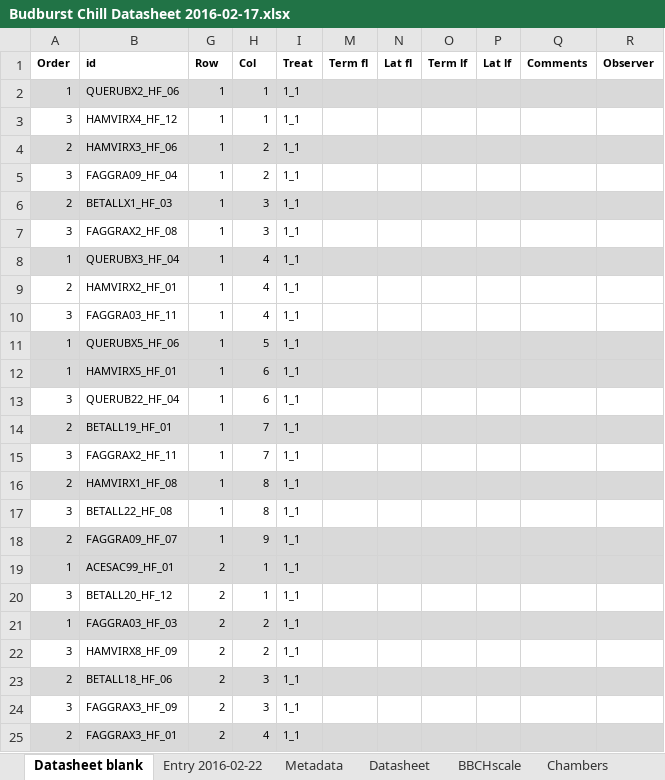
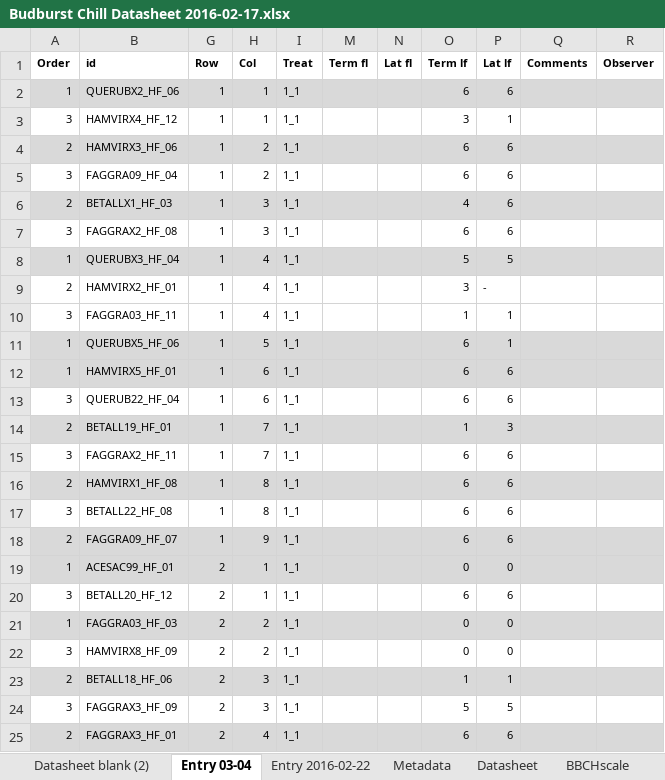
Before and after one commit to lizzieinvancouver/budchill, an Excel workbook: data/Budburst Chill Datasheet 2016-02-17.xlsx, sheet Entry 03-04, drawn as a sheet; only a part is shown; values as stored, in another font and other column widths than the file's, no borders; the diff covers the shown part only; the diff names each change by its address in the sheet, - before the commit and + after, or states it on an @@ line.

```diff
--- a/data/Budburst Chill Datasheet 2016-02-17.xlsx (sheet Entry 03-04)
+++ b/data/Budburst Chill Datasheet 2016-02-17.xlsx (sheet Entry 03-04)
-sheet tab: Datasheet blank
+sheet tab: Entry 03-04
+sheet tab: Datasheet blank (2)
-O2 (Term lf): (empty)
+O2 (Term lf): 6
-P2 (Lat lf): (empty)
+P2 (Lat lf): 6
-O3 (Term lf): (empty)
+O3 (Term lf): 3
-P3 (Lat lf): (empty)
+P3 (Lat lf): 1
-O4:O5 (Term lf): (empty)
+O4:O5 (Term lf): 6
-P4:P7 (Lat lf): (empty)
+P4:P7 (Lat lf): 6
-O6 (Term lf): (empty)
+O6 (Term lf): 4
-O7 (Term lf): (empty)
+O7 (Term lf): 6
-O8 (Term lf): (empty)
+O8 (Term lf): 5
-P8 (Lat lf): (empty)
+P8 (Lat lf): 5
-O9 (Term lf): (empty)
+O9 (Term lf): 3
-P9 (Lat lf): (empty)
+P9 (Lat lf): -
-O10 (Term lf): (empty)
+O10 (Term lf): 1
-P10:P11 (Lat lf): (empty)
+P10:P11 (Lat lf): 1
-O11:O13 (Term lf): (empty)
+O11:O13 (Term lf): 6
-P12:P13 (Lat lf): (empty)
+P12:P13 (Lat lf): 6
-O14 (Term lf): (empty)
+O14 (Term lf): 1
-P14 (Lat lf): (empty)
+P14 (Lat lf): 3
-O15:O18 (Term lf): (empty)
+O15:O18 (Term lf): 6
-P15:P18 (Lat lf): (empty)
+P15:P18 (Lat lf): 6
-O19 (Term lf): (empty)
+O19 (Term lf): 0
-P19 (Lat lf): (empty)
+P19 (Lat lf): 0
-O20 (Term lf): (empty)
+O20 (Term lf): 6
-P20 (Lat lf): (empty)
+P20 (Lat lf): 6
-O21:O22 (Term lf): (empty)
+O21:O22 (Term lf): 0
-P21:P22 (Lat lf): (empty)
+P21:P22 (Lat lf): 0
-O23 (Term lf): (empty)
+O23 (Term lf): 1
-P23 (Lat lf): (empty)
+P23 (Lat lf): 1
-O24 (Term lf): (empty)
+O24 (Term lf): 5
-P24 (Lat lf): (empty)
+P24 (Lat lf): 5
-O25 (Term lf): (empty)
+O25 (Term lf): 6
-P25 (Lat lf): (empty)
+P25 (Lat lf): 6
```
Also changed, not shown: 27 edited cells elsewhere in this sheet, 2 other files.
